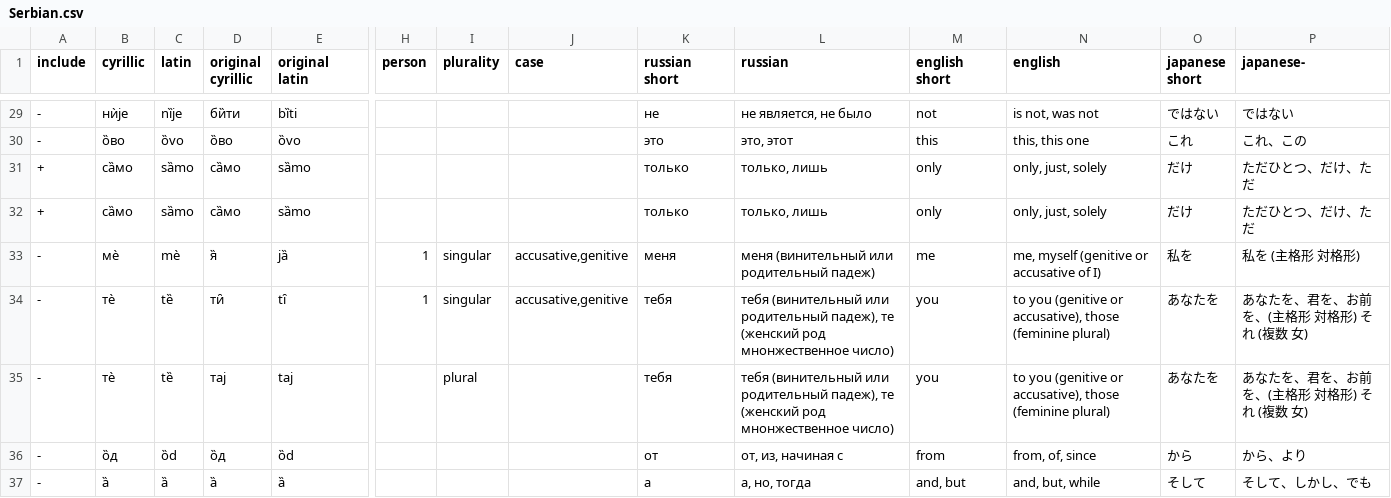
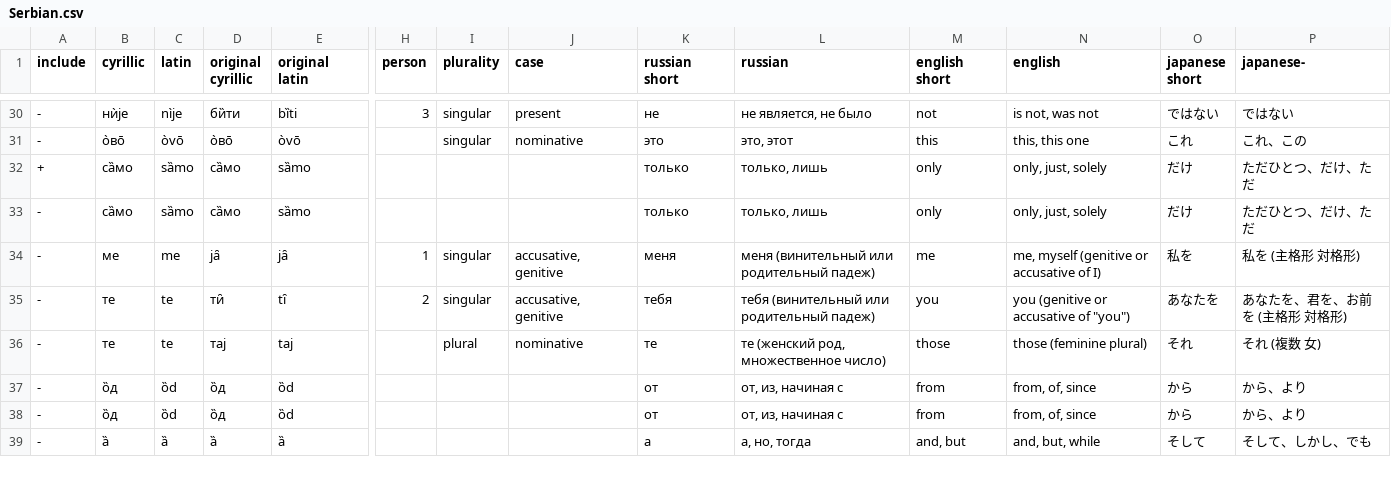
Before and after one commit to Ludvaer/omniscient0, a CSV file: db/seeds/serbian/Serbian.csv, drawn as a sheet; only a part is shown, gaps mark what is left out; addresses are those after the commit; rows hold the shown columns only; the diff covers the shown part only; the diff names each change by its address in the sheet, - before the commit and + after, or states it on an @@ line.

```diff
--- a/db/seeds/serbian/Serbian.csv
+++ b/db/seeds/serbian/Serbian.csv
-C30 (latin): nȉje
+C30 (latin): nìje
-H30 (person): (empty)
+H30 (person): 3
-I30:I31 (plurality): (empty)
+I30:I31 (plurality): singular
-J30 (case): (empty)
+J30 (case): present
-B31 (cyrillic): ȍво
+B31 (cyrillic): о̀во̄
-C31 (latin): ȍvo
+C31 (latin): òvō
-D31 (original cyrillic): ȍво
+D31 (original cyrillic): о̀во̄
-E31 (original latin): ȍvo
+E31 (original latin): òvō
-J31 (case): (empty)
+J31 (case): nominative
-A33 (include): +
+A33 (include): -
-B34 (cyrillic): мè
+B34 (cyrillic): ме
-C34 (latin): mè
+C34 (latin): me
-D34 (original cyrillic): я̏
+D34 (original cyrillic): ја̑
-E34 (original latin): jȁ
+E34 (original latin): jȃ
-J34:J35 (case): accusative,genitive
+J34:J35 (case): accusative, genitive
-B35:B36 (cyrillic): тè
+B35:B36 (cyrillic): те
-C35:C36 (latin): tȅ
+C35:C36 (latin): te
-H35 (person): 1
+H35 (person): 2
-L35 (russian): …или родительный падеж), те (женский род мнонжественное число)
+L35 (russian): …или родительный падеж)
-N35 (english): to you (genitive or accusative), those (feminine plural)
+N35 (english): you (genitive or accusative of "you")
-P35 (japanese-): あなたを、君を、お前を、(主格形 対格形) それ (複数 女)
+P35 (japanese-): あなたを、君を、お前を (主格形 対格形)
-J36 (case): (empty)
+J36 (case): nominative
-K36 (russian short): тебя
+K36 (russian short): те
-L36 (russian): тебя (винительный или родительный падеж), те (женский род мнонжественное число)
+L36 (russian): те (женский род, множественное число)
-M36 (english short): you
+M36 (english short): those
-N36 (english): to you (genitive or accusative), those (feminine plural)
+N36 (english): those (feminine plural)
-O36 (japanese short): あなたを
+O36 (japanese short): それ
-P36 (japanese-): あなたを、君を、お前を、(主格形 対格形) それ (複数 女)
+P36 (japanese-): それ (複数 女)
+row 37: - | ȍд | ȍd | ȍд | ȍd |  |  |  | от | от, из, начиная с | from | from, of, since | から | から、より
```
Also changed, not shown: 2 added rows, 1 removed row and 62 edited cells elsewhere in this file.
